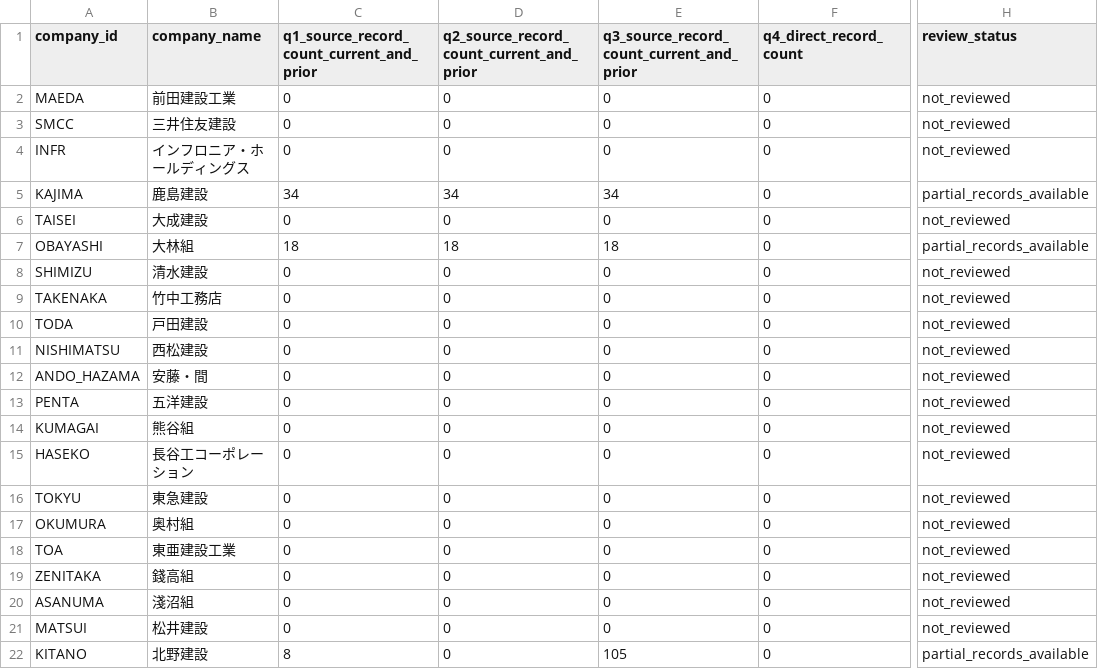
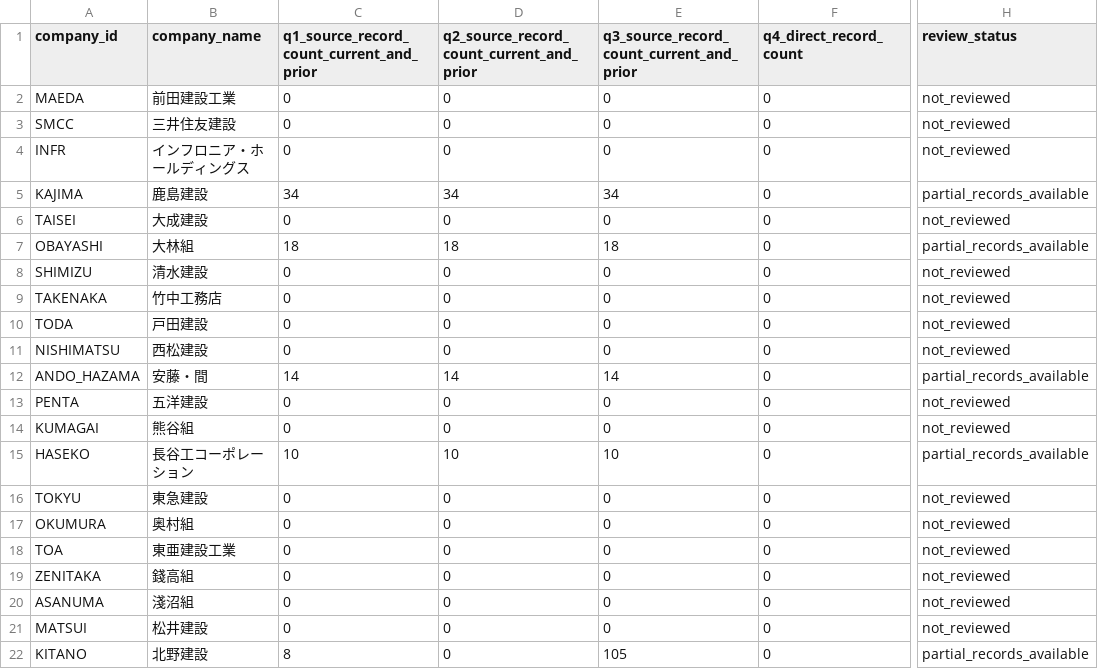
Before and after one commit to kzkymr-afk/mlit-statistics-dashboard, a CSV file: public/explorer/quarterly-coverage.csv, drawn as a sheet; only a part is shown, gaps mark what is left out; the diff names each change by its address in the sheet, - before the commit and + after, or states it on an @@ line.

Commit message:
Add Haseko and Ando Hazama quarterly records with source checks

```diff
--- a/public/explorer/quarterly-coverage.csv
+++ b/public/explorer/quarterly-coverage.csv
-C12: 0
+C12: 14
-D12: 0
+D12: 14
-E12: 0
+E12: 14
-H12 (review_status): not_reviewed
+H12 (review_status): partial_records_available
-C15: 0
+C15: 10
-D15: 0
+D15: 10
-E15: 0
+E15: 10
-H15 (review_status): not_reviewed
+H15 (review_status): partial_records_available
```
Also changed, not shown: 13 other files.
